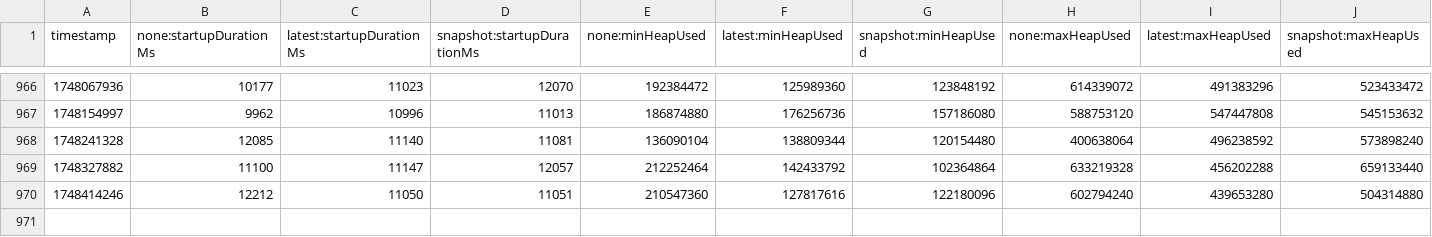
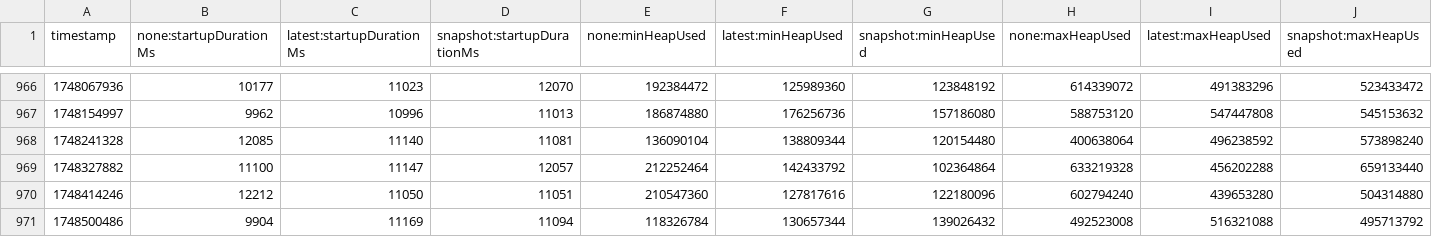
Before and after one commit to crossoverJie/opentelemetry-java-instrumentation, a CSV file: benchmark-overhead/results/release/results.csv, drawn as a sheet; only a part is shown, gaps mark what is left out; rows hold the shown columns only; the diff names each change by its address in the sheet, - before the commit and + after, or states it on an @@ line.

```diff
--- a/benchmark-overhead/results/release/results.csv
+++ b/benchmark-overhead/results/release/results.csv
+row 971: 1748500486 | 9904 | 11169 | 11094 | 118326784 | 130657344 | 139026432 | 492523008 | 516321088 | 495713792
```
Also changed, not shown: 1 other file.
